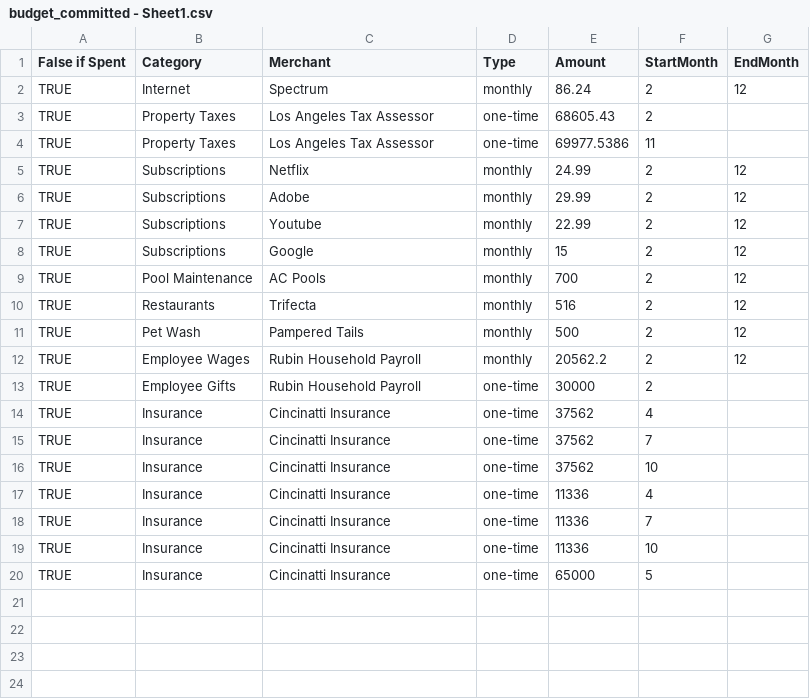
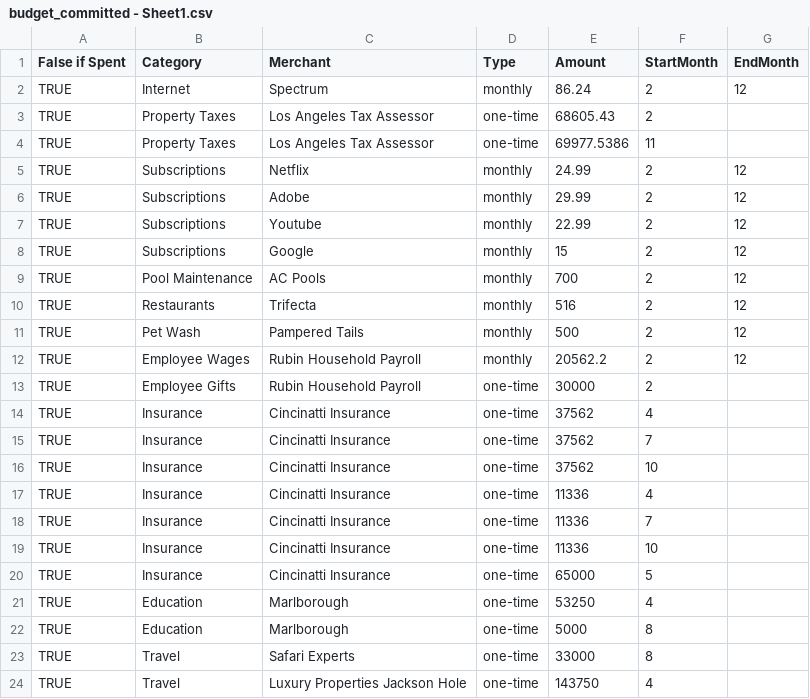
Before and after one commit to jasonrubin666/Financial-Snapshot, a CSV file: budget_committed - Sheet1.csv, drawn as a sheet.

```diff
--- a/budget_committed - Sheet1.csv
+++ b/budget_committed - Sheet1.csv
@@ -20 +20,5 @@ TRUE,Insurance,Cincinatti Insurance,one-time,11336,10,
 TRUE,Insurance,Cincinatti Insurance,one-time,65000,5,
+TRUE,Education,Marlborough,one-time,53250,4,
+TRUE,Education,Marlborough,one-time,5000,8,
+TRUE,Travel,Safari Experts,one-time,33000,8,
+TRUE,Travel,Luxury Properties Jackson Hole,one-time,143750,4,
```
Also changed, not shown: Transactions_2026-02-15T06-06-45.csv, budget_limits.csv, 6 other files.
